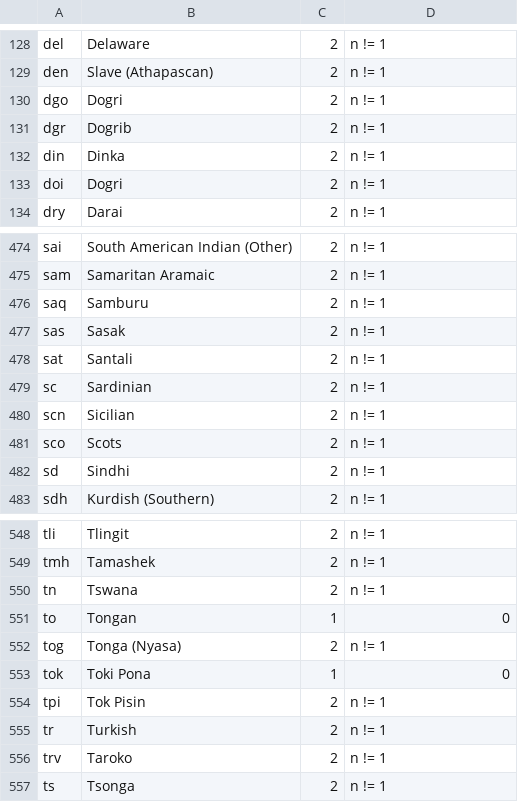
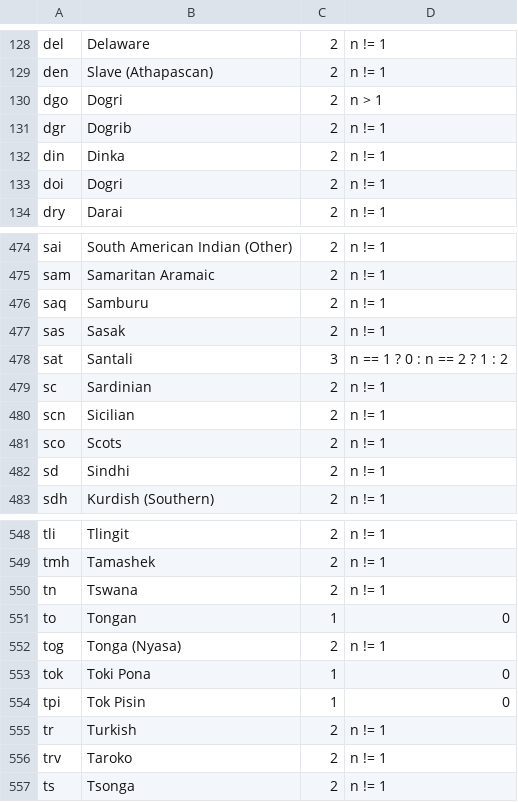
Before and after one commit to WeblateOrg/language-data, a CSV file: languages.csv, drawn as a sheet; only a part is shown, gaps mark what is left out.

Commit message:
languages: Include CLDR 38+ rules
These added exponent based conditions to several languages.

See https://github.com/WeblateOrg/weblate/issues/7520

```diff
--- a/languages.csv
+++ b/languages.csv
@@ -129,3 +129,3 @@ del;Delaware;2;n != 1
 den;Slave (Athapascan);2;n != 1
-dgo;Dogri;2;n != 1
+dgo;Dogri;2;n > 1
 dgr;Dogrib;2;n != 1
@@ -477,3 +477,3 @@ saq;Samburu;2;n != 1
 sas;Sasak;2;n != 1
-sat;Santali;2;n != 1
+sat;Santali;3;n == 1 ? 0 : n == 2 ? 1 : 2
 sc;Sardinian;2;n != 1
@@ -553,3 +553,3 @@ tog;Tonga (Nyasa);2;n != 1
 tok;Toki Pona;1;0
-tpi;Tok Pisin;2;n != 1
+tpi;Tok Pisin;1;0
 tr;Turkish;2;n != 1
```
Also changed, not shown: 4 other files.
